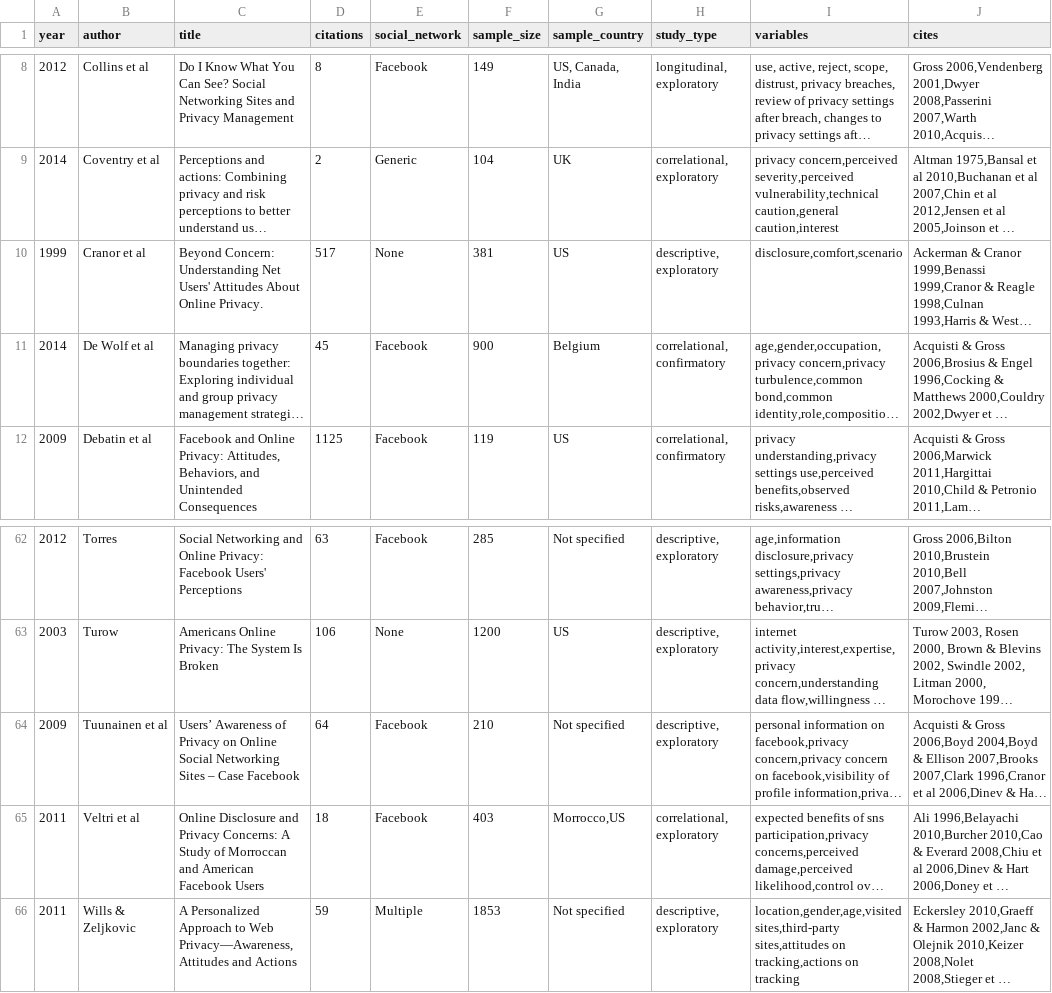
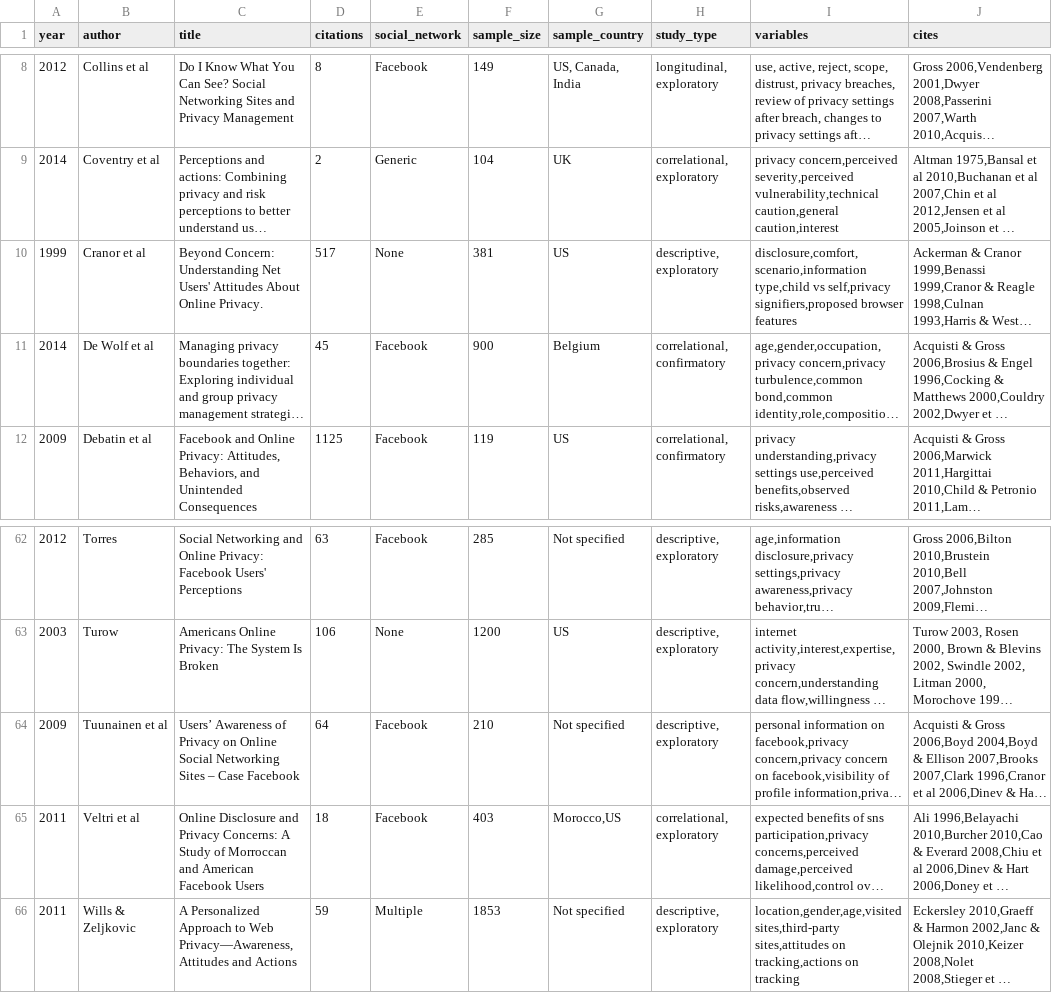
Before and after one commit to dwb264/privacy-final-project, a TSV file: data/data.tsv, drawn as a sheet; only a part is shown, gaps mark what is left out; long unchanged cells end in …; the diff names each change by its address in the sheet, - before the commit and + after, or states it on an @@ line.

```diff
--- a/data/data.tsv
+++ b/data/data.tsv
-I10 (variables): disclosure,comfort,scenario
+I10 (variables): disclosure,comfort,scenario,information type,child vs self,privacy signifiers,proposed browser features
-G65 (sample_country): Morrocco,US
+G65 (sample_country): Morocco,US
```
Also changed, not shown: 15 other files.
